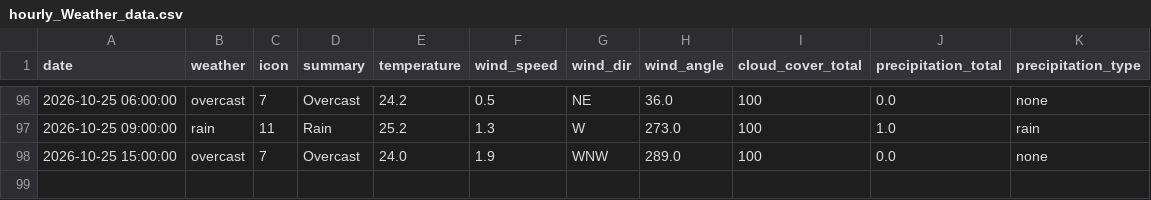
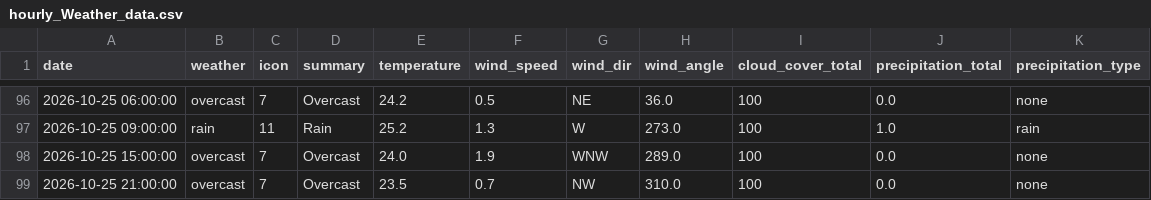
Before and after one commit to raynonpo/Project-Air, a CSV file: hourly_Weather_data.csv, drawn as a sheet; only a part is shown, gaps mark what is left out.

```diff
--- a/hourly_Weather_data.csv
+++ b/hourly_Weather_data.csv
@@ -98 +98,2 @@ date,weather,icon,summary,temperature,wind_speed,wind_dir,wind_angle,cloud_cover
 2026-10-25 15:00:00,overcast,7,Overcast,24.0,1.9,WNW,289.0,100,0.0,none
+2026-10-25 21:00:00,overcast,7,Overcast,23.5,0.7,NW,310.0,100,0.0,none
```
Also changed, not shown: hourly_air_quality.csv.
